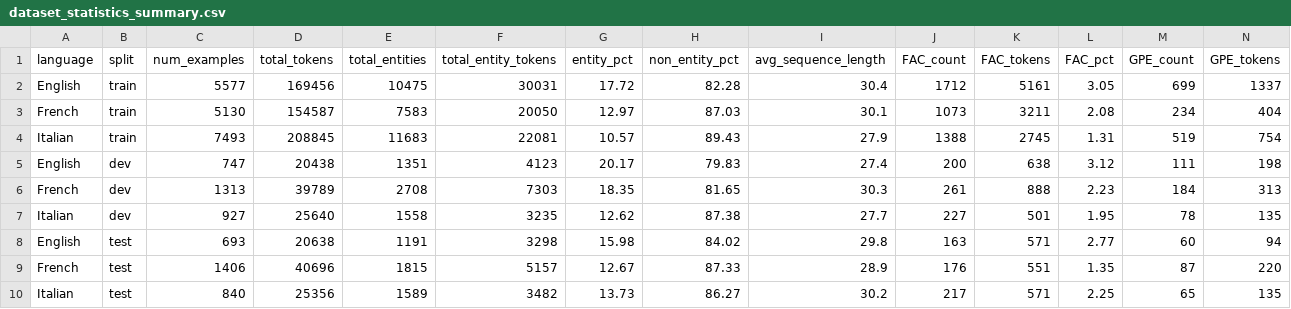
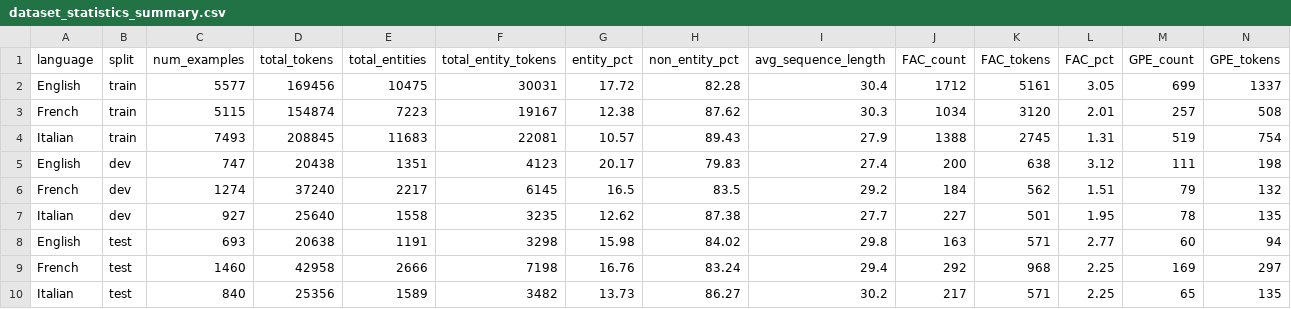
Before and after one commit to wpn-fri/CAS_Mod4_NER, a CSV file: results/dataset_statistics_summary.csv, drawn as a sheet; only a part is shown; removed rows and columns are numbered as before the commit, all else as after; rows hold the shown columns only; the diff names each change by its address in the sheet, - before the commit and + after, or states it on an @@ line.

```diff
--- a/results/dataset_statistics_summary.csv
+++ b/results/dataset_statistics_summary.csv
-row 3: French | train | 5130 | 154587 | 7583 | 20050 | 12.97 | 87.03 | 30.1 | 1073 | 3211 | 2.08 | 234 | 404
+row 3: French | train | 5115 | 154874 | 7223 | 19167 | 12.38 | 87.62 | 30.3 | 1034 | 3120 | 2.01 | 257 | 508
-row 6: French | dev | 1313 | 39789 | 2708 | 7303 | 18.35 | 81.65 | 30.3 | 261 | 888 | 2.23 | 184 | 313
+row 6: French | dev | 1274 | 37240 | 2217 | 6145 | 16.5 | 83.5 | 29.2 | 184 | 562 | 1.51 | 79 | 132
-row 9: French | test | 1406 | 40696 | 1815 | 5157 | 12.67 | 87.33 | 28.9 | 176 | 551 | 1.35 | 87 | 220
+row 9: French | test | 1460 | 42958 | 2666 | 7198 | 16.76 | 83.24 | 29.4 | 292 | 968 | 2.25 | 169 | 297
```
Also changed, not shown: results/dataset_statistics_by_entity.csv, 27 other files.
